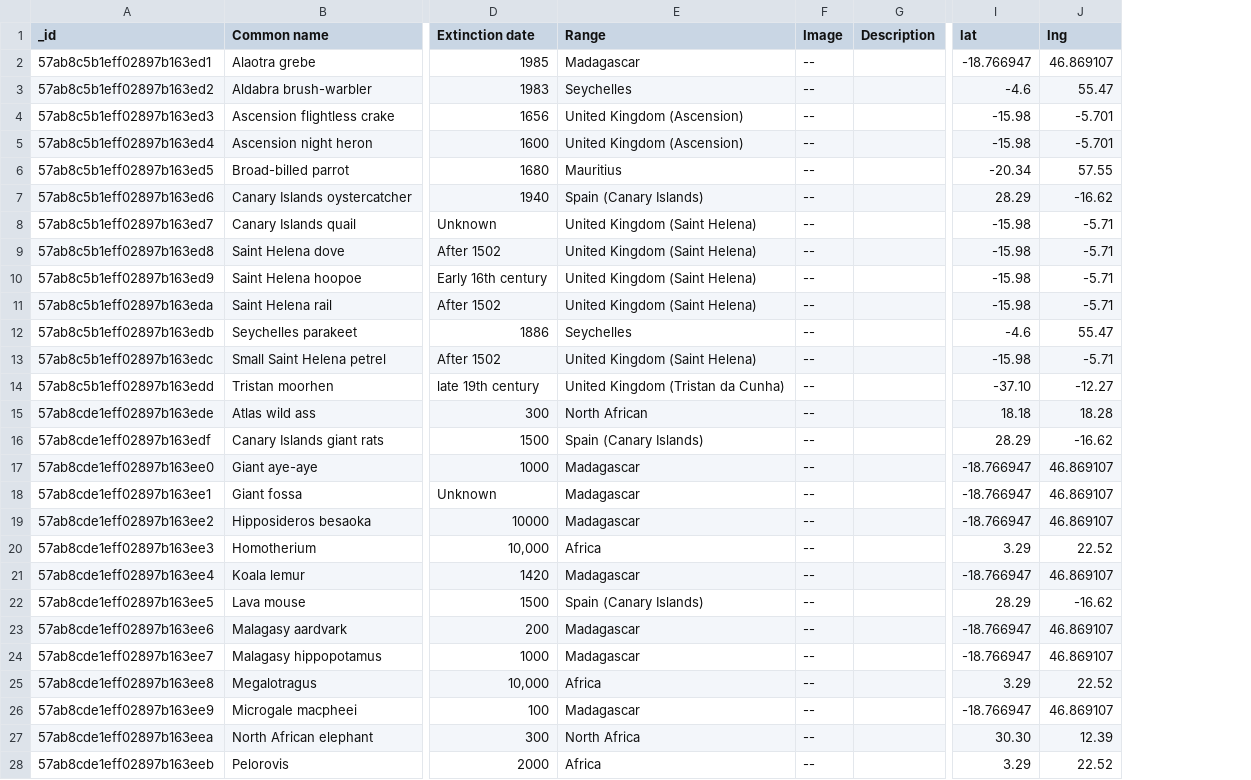
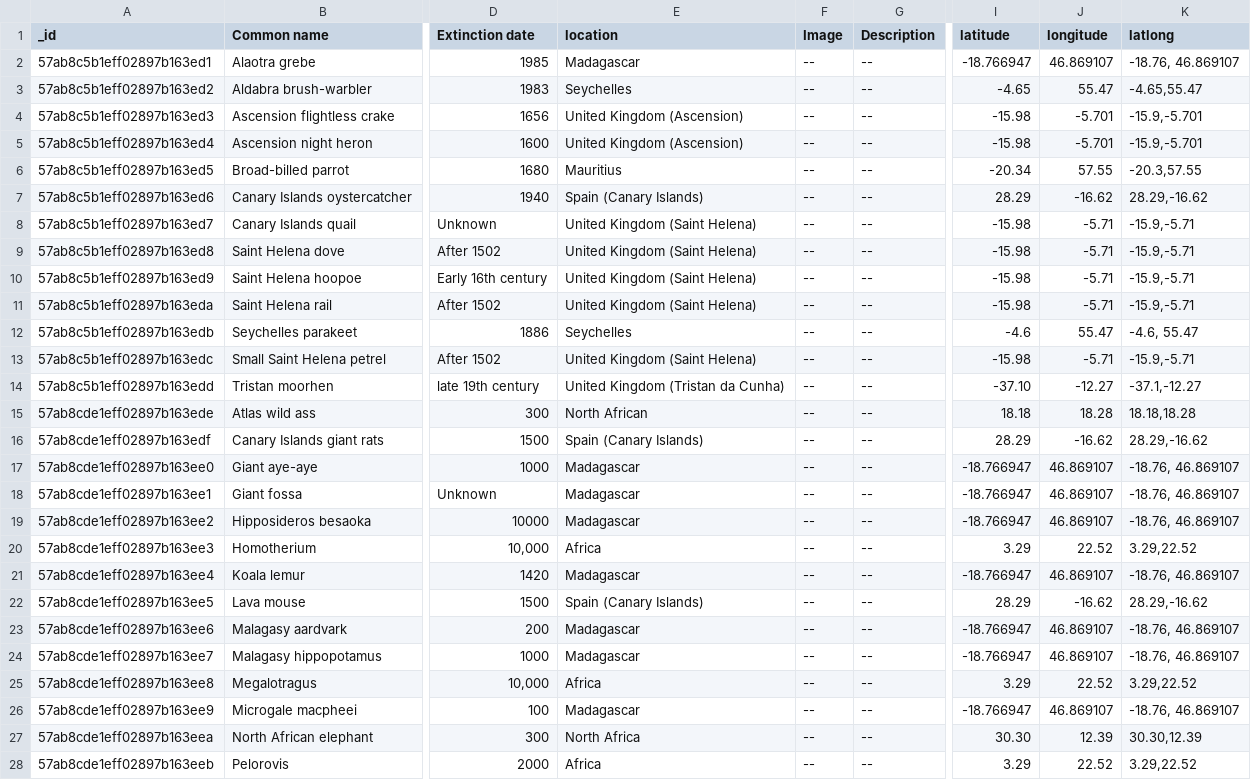
Before and after one commit to zee-A-team/Final-Project, a CSV file: public/animals.csv, drawn as a sheet; only a part is shown, gaps mark what is left out; the diff covers the shown part only; the diff names each change by its address in the sheet, - before the commit and + after, or states it on an @@ line.

```diff
--- a/public/animals.csv
+++ b/public/animals.csv
+column K (latlong), rows 2-28: -18.76, 46.869107 | -4.65,55.47 | -15.9,-5.701 | -15.9,-5.701 | -20.3,57.55 | 28.29,-16.62 | -15.9,-5.71 | -15.9,-5.71 | -15.9,-5.71 | -15.9,-5.71 | -4.6, 55.47 | -15.9,-5.71 | -37.1,-12.27 | 18.18,18.28 | 28.29,-16.62 | -18.76, 46.869107 | -18.76, 46.869107 | -18.76, 46.869107 | 3.29,22.52 | -18.76, 46.869107 | 28.29,-16.62 | -18.76, 46.869107 | -18.76, 46.869107 | 3.29,22.52 | -18.76, 46.869107 | 30.30,12.39 | 3.29,22.52
-E1: Range
+E1: location
-I1: lat
+I1: latitude
-J1: lng
+J1: longitude
-G2:G28 (Description): (empty)
+G2:G28 (Description): --
-I3 (latitude): -4.6
+I3 (latitude): -4.65
```
Also changed, not shown: 4 removed rows and 126 edited cells elsewhere in this file, 9 other files.
